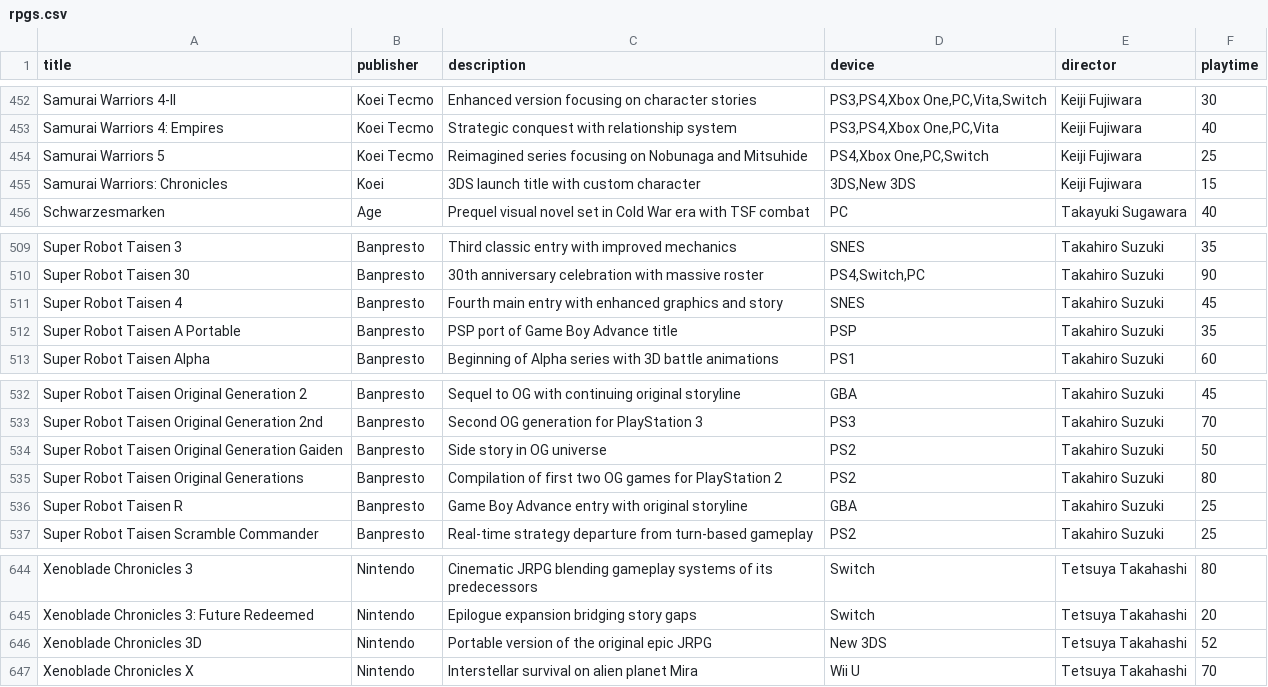
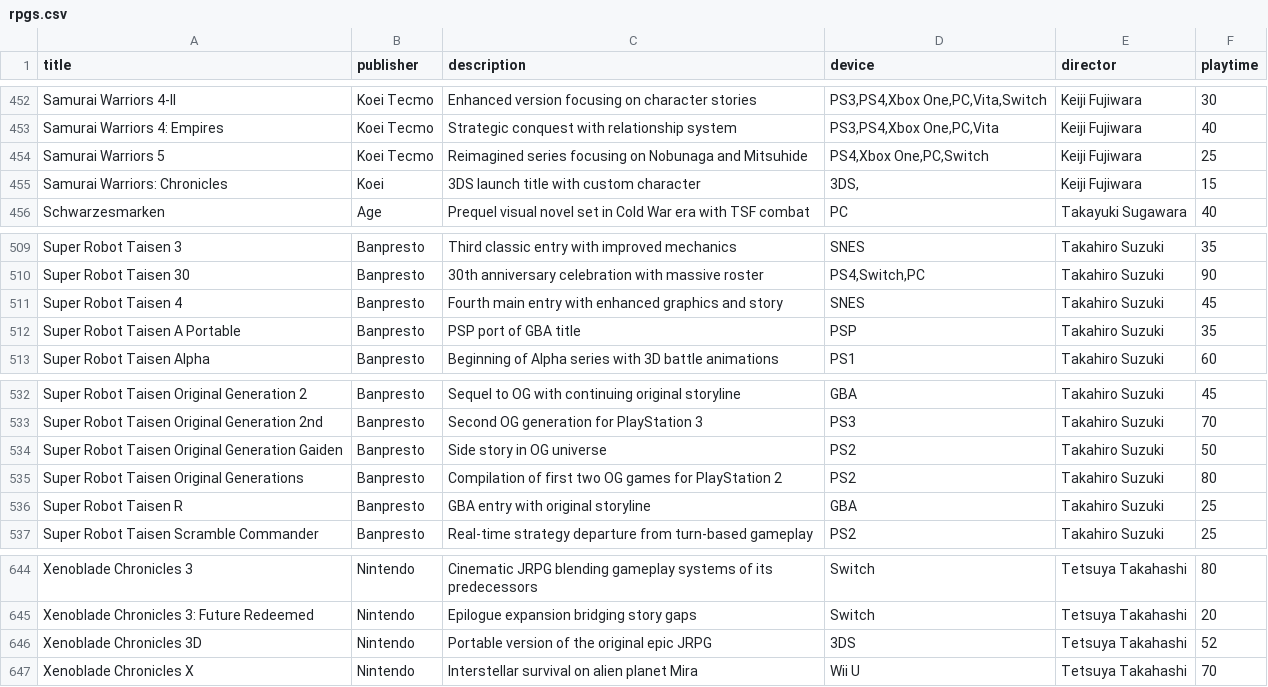
Before and after one commit to bittricky/rpgs, a CSV file: rpgs.csv, drawn as a sheet; only a part is shown, gaps mark what is left out; the diff covers the shown part only.

Commit message:
chore(csv): rewrite device name

```diff
--- a/rpgs.csv
+++ b/rpgs.csv
@@ -454,3 +454,3 @@ Samurai Warriors 4: Empires,Koei Tecmo,Strategic conquest with relationship syst
 Samurai Warriors 5,Koei Tecmo,Reimagined series focusing on Nobunaga and Mitsuhide,"PS4,Xbox One,PC,Switch",Keiji Fujiwara,25
-Samurai Warriors: Chronicles,Koei,3DS launch title with custom character,"3DS,New 3DS",Keiji Fujiwara,15
+Samurai Warriors: Chronicles,Koei,3DS launch title with custom character,"3DS,",Keiji Fujiwara,15
 Schwarzesmarken,Age,Prequel visual novel set in Cold War era with TSF combat,PC,Takayuki Sugawara,40
@@ -511,3 +511,3 @@ Super Robot Taisen 30,Banpresto,30th anniversary celebration with massive roster
 Super Robot Taisen 4,Banpresto,Fourth main entry with enhanced graphics and story,SNES,Takahiro Suzuki,45
-Super Robot Taisen A Portable,Banpresto,PSP port of Game Boy Advance title,PSP,Takahiro Suzuki,35
+Super Robot Taisen A Portable,Banpresto,PSP port of GBA title,PSP,Takahiro Suzuki,35
 Super Robot Taisen Alpha,Banpresto,Beginning of Alpha series with 3D battle animations,PS1,Takahiro Suzuki,60
@@ -535,3 +535,3 @@ Super Robot Taisen Original Generation Gaiden,Banpresto,Side story in OG univers
 Super Robot Taisen Original Generations,Banpresto,Compilation of first two OG games for PlayStation 2,PS2,Takahiro Suzuki,80
-Super Robot Taisen R,Banpresto,Game Boy Advance entry with original storyline,GBA,Takahiro Suzuki,25
+Super Robot Taisen R,Banpresto,GBA entry with original storyline,GBA,Takahiro Suzuki,25
 Super Robot Taisen Scramble Commander,Banpresto,Real-time strategy departure from turn-based gameplay,PS2,Takahiro Suzuki,25
@@ -645,3 +645,3 @@ Xenoblade Chronicles 3,Nintendo,Cinematic JRPG blending gameplay systems of its
 Xenoblade Chronicles 3: Future Redeemed,Nintendo,Epilogue expansion bridging story gaps,Switch,Tetsuya Takahashi,20
-Xenoblade Chronicles 3D,Nintendo,Portable version of the original epic JRPG,New 3DS,Tetsuya Takahashi,52
+Xenoblade Chronicles 3D,Nintendo,Portable version of the original epic JRPG,3DS,Tetsuya Takahashi,52
 Xenoblade Chronicles X,Nintendo,Interstellar survival on alien planet Mira,Wii U,Tetsuya Takahashi,70
```
Also changed, not shown: 17 edited cells elsewhere in this file.
